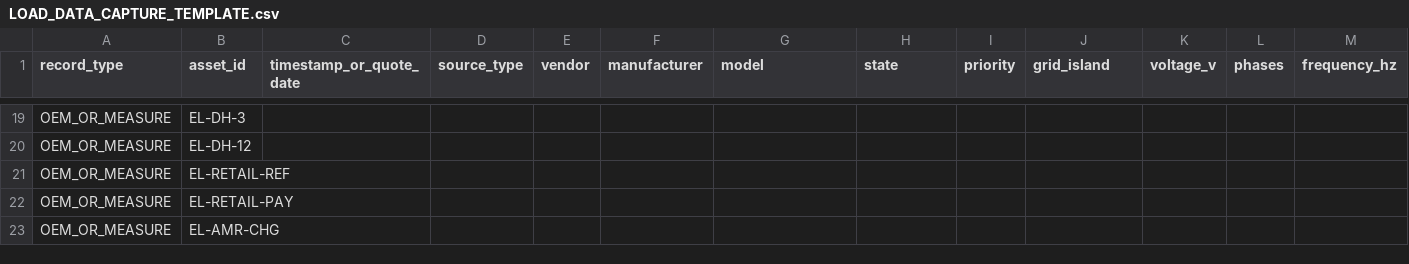
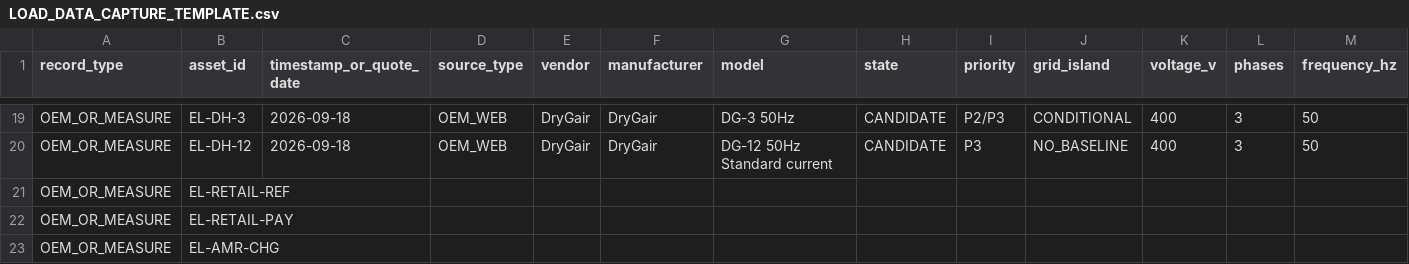
Before and after one commit to jellero/carnia-terra-tech, a CSV file: 06_ENERGIA_ELETTRICA_FV/LOAD_DATA_CAPTURE_TEMPLATE.csv, drawn as a sheet; only a part is shown, gaps mark what is left out; the diff covers the shown part only; the diff names each change by its address in the sheet, - before the commit and + after, or states it on an @@ line.

Commit message:
Populate load data template with verified vendor data

```diff
--- a/06_ENERGIA_ELETTRICA_FV/LOAD_DATA_CAPTURE_TEMPLATE.csv
+++ b/06_ENERGIA_ELETTRICA_FV/LOAD_DATA_CAPTURE_TEMPLATE.csv
-C19:C20 (timestamp_or_quote_date): (empty)
+C19:C20 (timestamp_or_quote_date): 2026-09-18
-D19:D20 (source_type): (empty)
+D19:D20 (source_type): OEM_WEB
-E19:E20 (vendor): (empty)
+E19:E20 (vendor): DryGair
-F19:F20 (manufacturer): (empty)
+F19:F20 (manufacturer): DryGair
-G19 (model): (empty)
+G19 (model): DG-3 50Hz
-H19:H20 (state): (empty)
+H19:H20 (state): CANDIDATE
-I19 (priority): (empty)
+I19 (priority): P2/P3
-J19 (grid_island): (empty)
+J19 (grid_island): CONDITIONAL
-K19:K20 (voltage_v): (empty)
+K19:K20 (voltage_v): 400
-L19:L20 (phases): (empty)
+L19:L20 (phases): 3
-M19:M20 (frequency_hz): (empty)
+M19:M20 (frequency_hz): 50
-G20 (model): (empty)
+G20 (model): DG-12 50Hz Standard current
-I20 (priority): (empty)
+I20 (priority): P3
-J20 (grid_island): (empty)
+J20 (grid_island): NO_BASELINE
```
Also changed, not shown: 128 edited cells elsewhere in this file.
